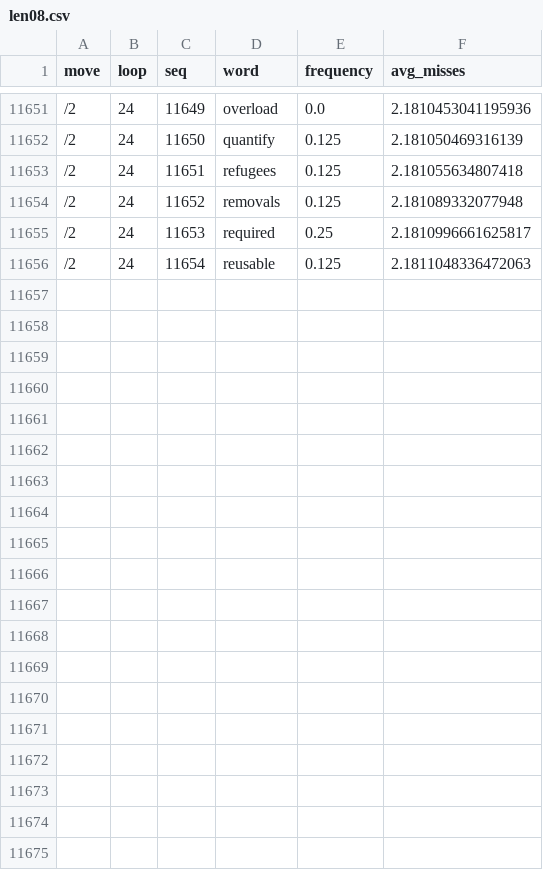
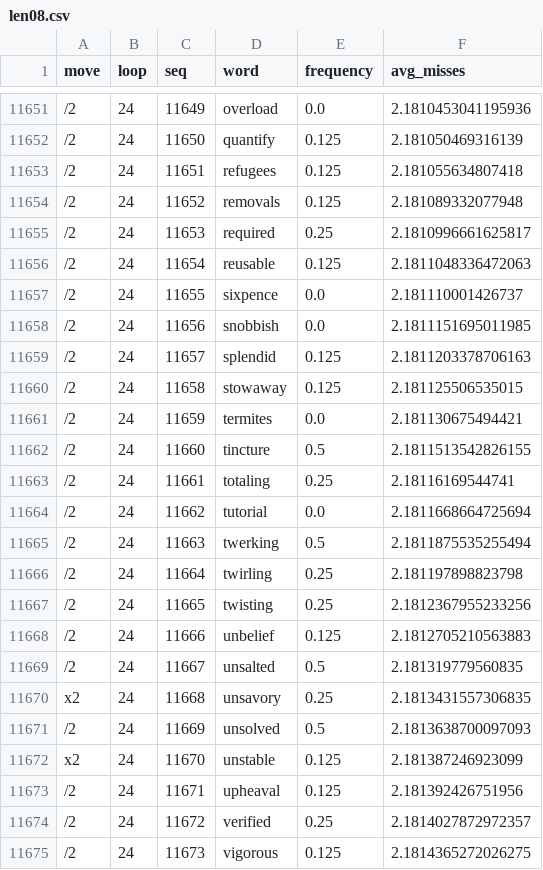
Before and after one commit to Ballpark-Figures/hangman, a CSV file: math/data/freq_search/best_opener/word/len08.csv, drawn as a sheet; only a part is shown, gaps mark what is left out; the diff covers the shown part only; the diff names each change by its address in the sheet, - before the commit and + after, or states it on an @@ line.

```diff
--- a/math/data/freq_search/best_opener/word/len08.csv
+++ b/math/data/freq_search/best_opener/word/len08.csv
+row 11657: /2 | 24 | 11655 | sixpence | 0.0 | 2.181110001426737
+row 11658: /2 | 24 | 11656 | snobbish | 0.0 | 2.1811151695011985
+row 11659: /2 | 24 | 11657 | splendid | 0.125 | 2.1811203378706163
+row 11660: /2 | 24 | 11658 | stowaway | 0.125 | 2.181125506535015
+row 11661: /2 | 24 | 11659 | termites | 0.0 | 2.181130675494421
+row 11662: /2 | 24 | 11660 | tincture | 0.5 | 2.1811513542826155
+row 11663: /2 | 24 | 11661 | totaling | 0.25 | 2.18116169544741
+row 11664: /2 | 24 | 11662 | tutorial | 0.0 | 2.1811668664725694
+row 11665: /2 | 24 | 11663 | twerking | 0.5 | 2.1811875535255494
+row 11666: /2 | 24 | 11664 | twirling | 0.25 | 2.181197898823798
+row 11667: /2 | 24 | 11665 | twisting | 0.25 | 2.1812367955233256
+row 11668: /2 | 24 | 11666 | unbelief | 0.125 | 2.1812705210563883
+row 11669: /2 | 24 | 11667 | unsalted | 0.5 | 2.181319779560835
+row 11670: x2 | 24 | 11668 | unsavory | 0.25 | 2.1813431557306835
+row 11671: /2 | 24 | 11669 | unsolved | 0.5 | 2.1813638700097093
+row 11672: x2 | 24 | 11670 | unstable | 0.125 | 2.181387246923099
+row 11673: /2 | 24 | 11671 | upheaval | 0.125 | 2.181392426751956
+row 11674: /2 | 24 | 11672 | verified | 0.25 | 2.1814027872972357
+row 11675: /2 | 24 | 11673 | vigorous | 0.125 | 2.1814365272026275
```
Also changed, not shown: 10 added rows elsewhere in this file, math/data/freq_search/best_opener/word/len05.csv, math/data/freq_search/best_opener/word/len06.csv, 2 other files.
